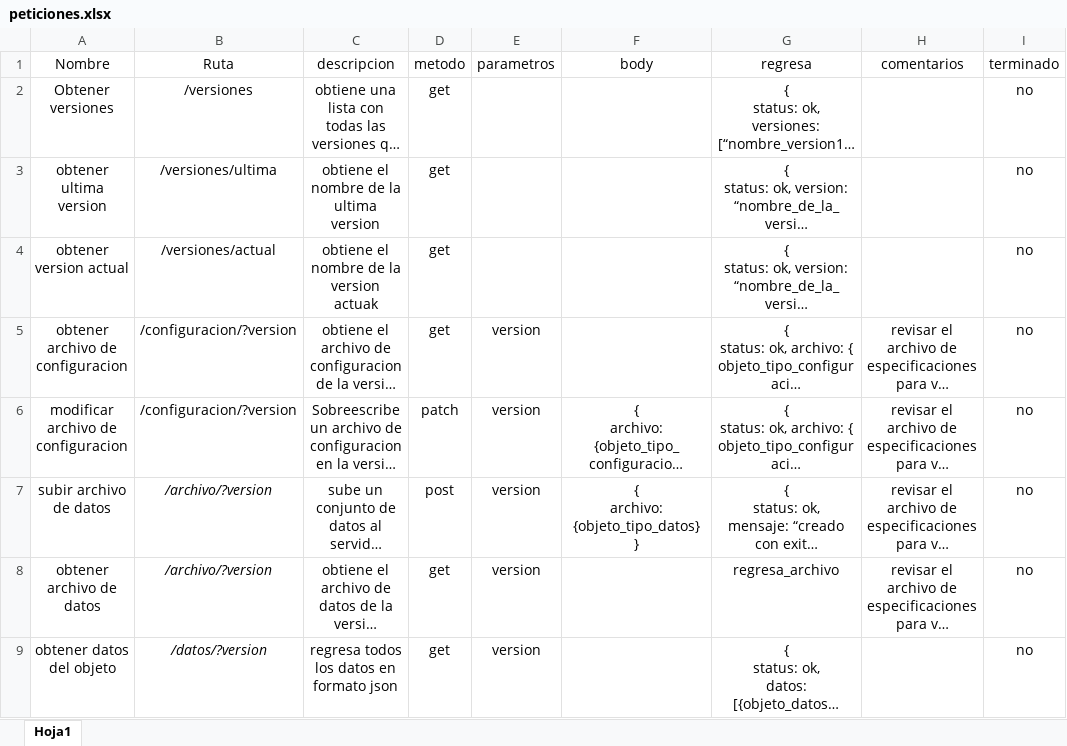
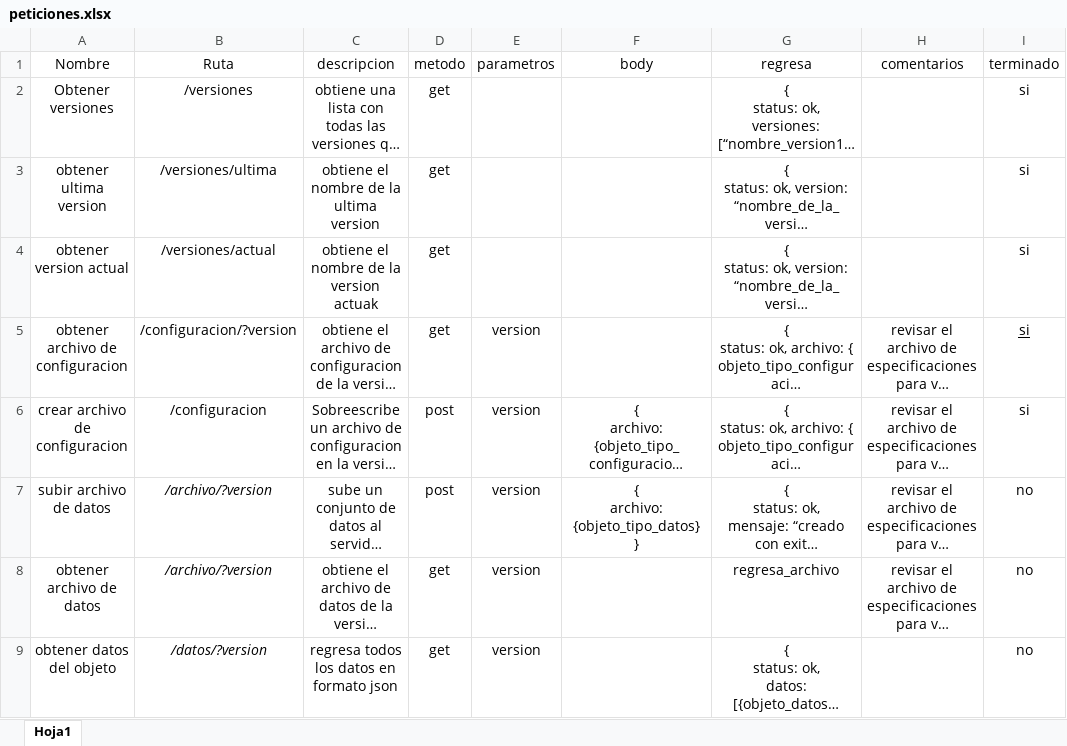
Before and after one commit to launderex619/mineria-de-datos, an Excel workbook: documentacion/peticiones.xlsx, sheet Hoja1, drawn as a sheet; only a part is shown; long unchanged cells end in …; values as stored, in another font and other column widths than the file's, no borders; the diff names each change by its address in the sheet, - before the commit and + after, or states it on an @@ line.

```diff
--- a/documentacion/peticiones.xlsx (sheet Hoja1)
+++ b/documentacion/peticiones.xlsx (sheet Hoja1)
-I2:I6 (terminado): no
+I2:I6 (terminado): si
-I5 underline: off
+I5 underline: on
-A6 (Nombre): modificar archivo de configuracion
+A6 (Nombre): crear archivo de configuracion
-B6 (Ruta): /configuracion/?version
+B6 (Ruta): /configuracion
-D6 (metodo): patch
+D6 (metodo): post
```
Also changed, not shown: 15 other files.
